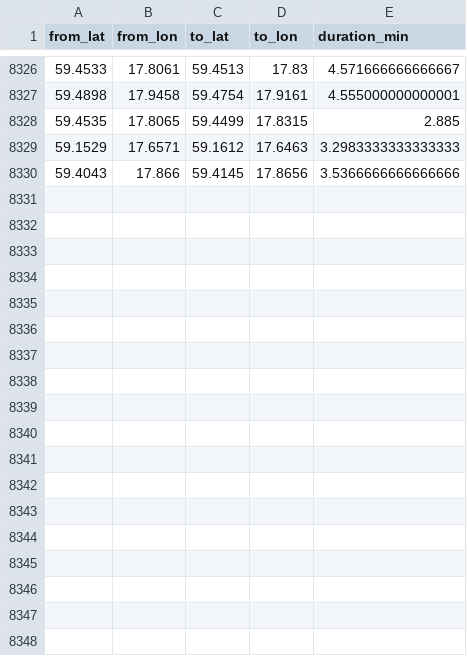
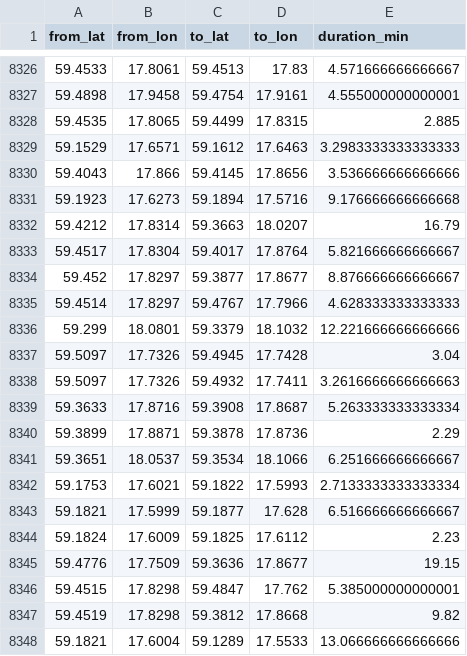
Before and after one commit to HEVI-SE/Trafiklab, a CSV file: data/osrm_cache.csv, drawn as a sheet; only a part is shown, gaps mark what is left out; the diff covers the shown part only.

Commit message:
Data: 2026-09-07 (1/1)

```diff
--- a/data/osrm_cache.csv
+++ b/data/osrm_cache.csv
@@ -8329,2 +8329,20 @@ from_lat,from_lon,to_lat,to_lon,duration_min
 59.1529,17.6571,59.1612,17.6463,3.2983333333333333
-59.4043,17.866,59.4145,17.8656,3.5366666666666666
+59.4043,17.866,59.4145,17.8656,3.536666666666666
+59.1923,17.6273,59.1894,17.5716,9.176666666666668
+59.4212,17.8314,59.3663,18.0207,16.79
+59.4517,17.8304,59.4017,17.8764,5.821666666666667
+59.452,17.8297,59.3877,17.8677,8.876666666666667
+59.4514,17.8297,59.4767,17.7966,4.628333333333333
+59.299,18.0801,59.3379,18.1032,12.221666666666666
+59.5097,17.7326,59.4945,17.7428,3.04
+59.5097,17.7326,59.4932,17.7411,3.2616666666666663
+59.3633,17.8716,59.3908,17.8687,5.263333333333334
+59.3899,17.8871,59.3878,17.8736,2.29
+59.3651,18.0537,59.3534,18.1066,6.251666666666667
+59.1753,17.6021,59.1822,17.5993,2.7133333333333334
+59.1821,17.5999,59.1877,17.628,6.516666666666667
+59.1824,17.6009,59.1825,17.6112,2.23
+59.4776,17.7509,59.3636,17.8677,19.15
+59.4515,17.8298,59.4847,17.762,5.385000000000001
+59.4519,17.8298,59.3812,17.8668,9.82
+59.1821,17.6004,59.1289,17.5533,13.066666666666666
```
Also changed, not shown: 16 added rows and 1 edited cell elsewhere in this file, data/fetched_days.csv, 2 other files.
